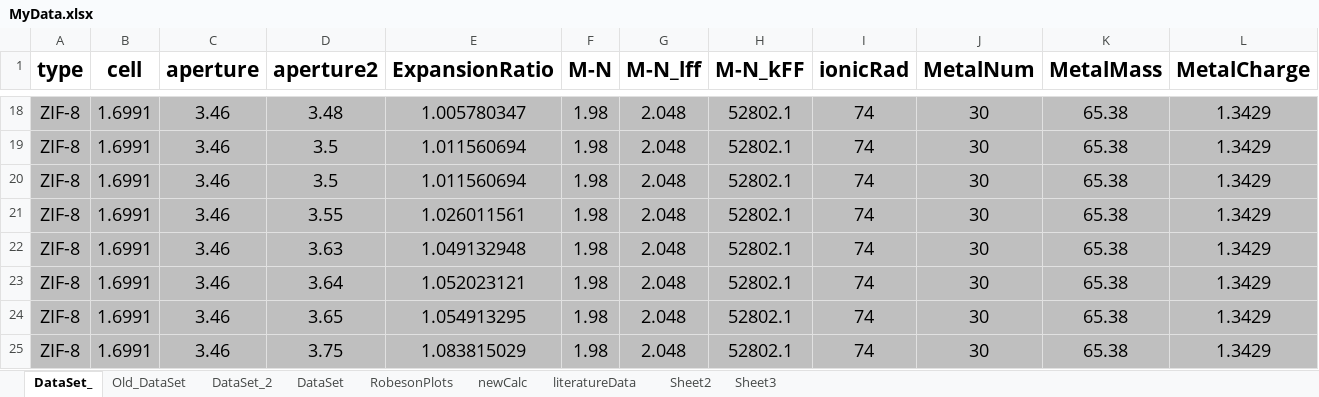
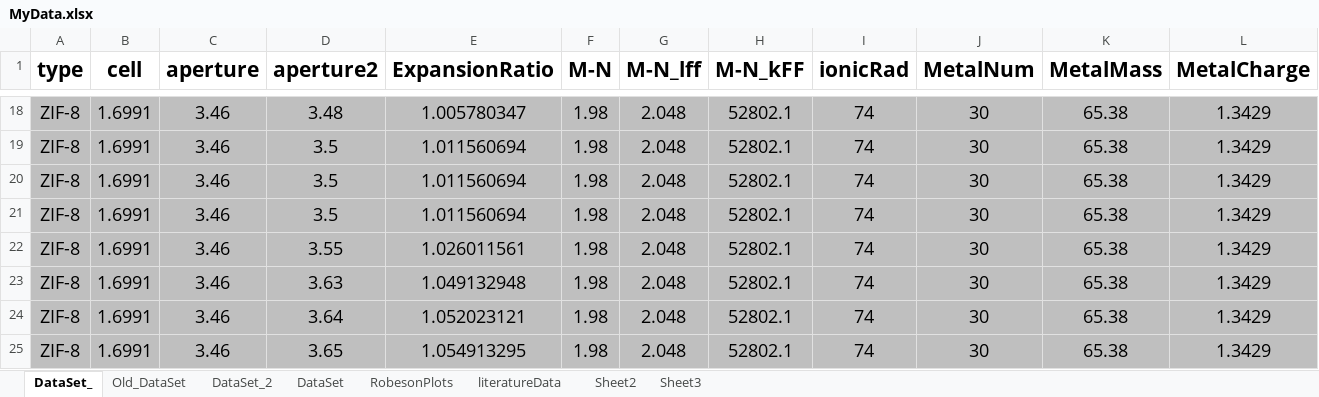
Before and after one commit to Sileonis/2023_Inverse_ZIF_paper, an Excel workbook: MyData.xlsx, sheet DataSet_, drawn as a sheet; only a part is shown, gaps mark what is left out; the shorter side is filled out with more unchanged rows; values as stored, in another font and other column widths than the file's, no borders; charts and pictures not drawn; 3 other sheets too large or unreadable and not compared; rows hold the shown columns only; the diff covers the shown part only; the diff names each change by its address in the sheet, - before the commit and + after, or states it on an @@ line.

```diff
--- a/MyData.xlsx (sheet DataSet_)
+++ b/MyData.xlsx (sheet DataSet_)
-sheet tab: newCalc
+row 21: ZIF-8 | 1.6991 | 3.46 | 3.5 | 1.011560694 | 1.98 | 2.048 | 52802.1 | 74 | 30 | 65.38 | 1.3429
```
Also changed, not shown: 11 added rows and 2 edited cells elsewhere in this sheet, formulas that keep their value, charts or pictures, 2 other files.
